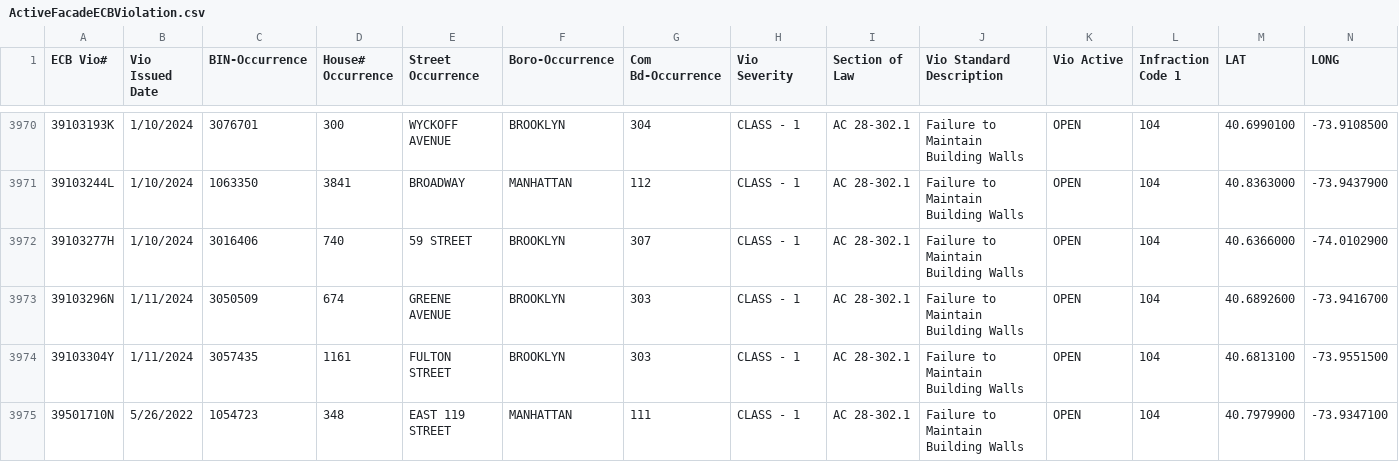
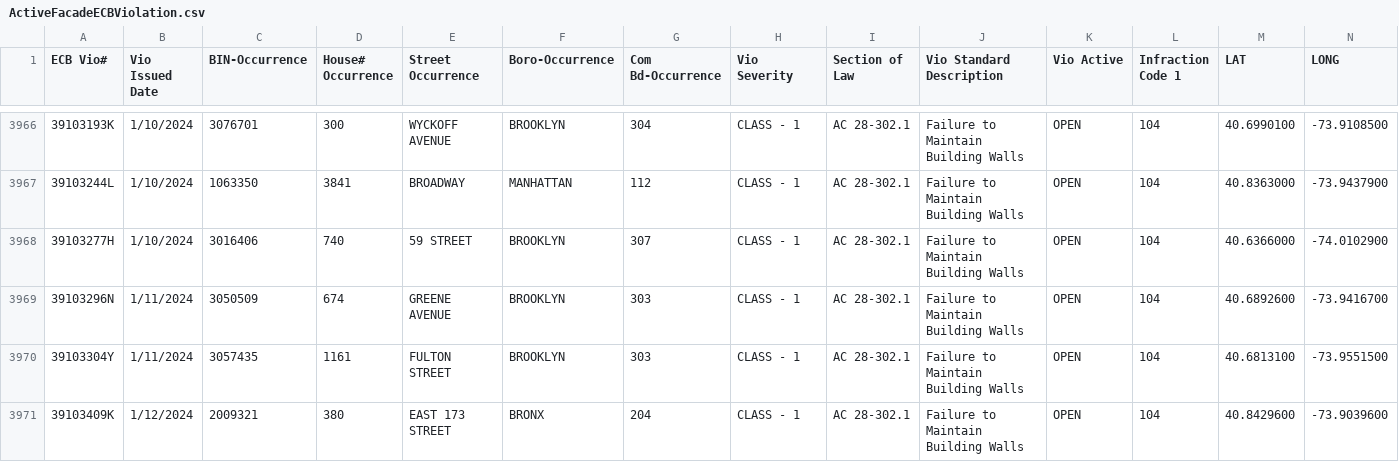
Before and after one commit to NYCDOB/FacadeSafetyReport, a CSV file: data/ActiveFacadeECBViolation.csv, drawn as a sheet; only a part is shown, gaps mark what is left out; the shorter side is filled out with more unchanged rows; the diff covers the shown part only.

```diff
--- a/data/ActiveFacadeECBViolation.csv
+++ b/data/ActiveFacadeECBViolation.csv
@@ -3974 +3970,2 @@ ECB Vio#,Vio Issued Date,BIN-Occurrence,House# Occurrence,Street Occurrence,Boro
 39103304Y,1/11/2024,3057435,1161,FULTON STREET,BROOKLYN,303,CLASS - 1,AC    28-302.1,Failure to Maintain Building Walls,OPEN,104,40.6813100,-73.9551500
+39103409K,1/12/2024,2009321,380,EAST  173 STREET,BRONX,204,CLASS - 1,AC    28-302.1,Failure to Maintain Building Walls,OPEN,104,40.8429600,-73.9039600
```
Also changed, not shown: 1 added row and 4 removed rows elsewhere in this file, 1 other file.
